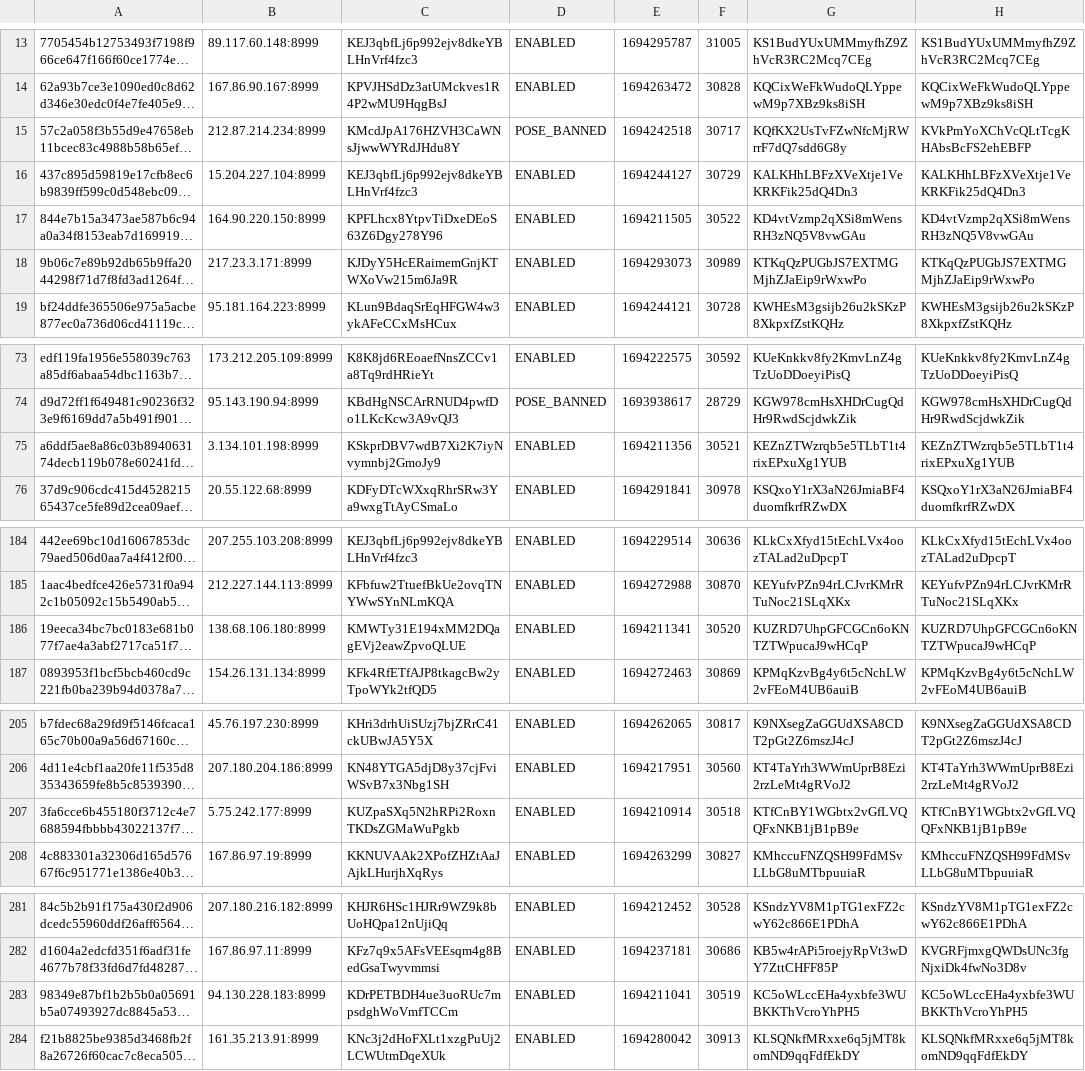
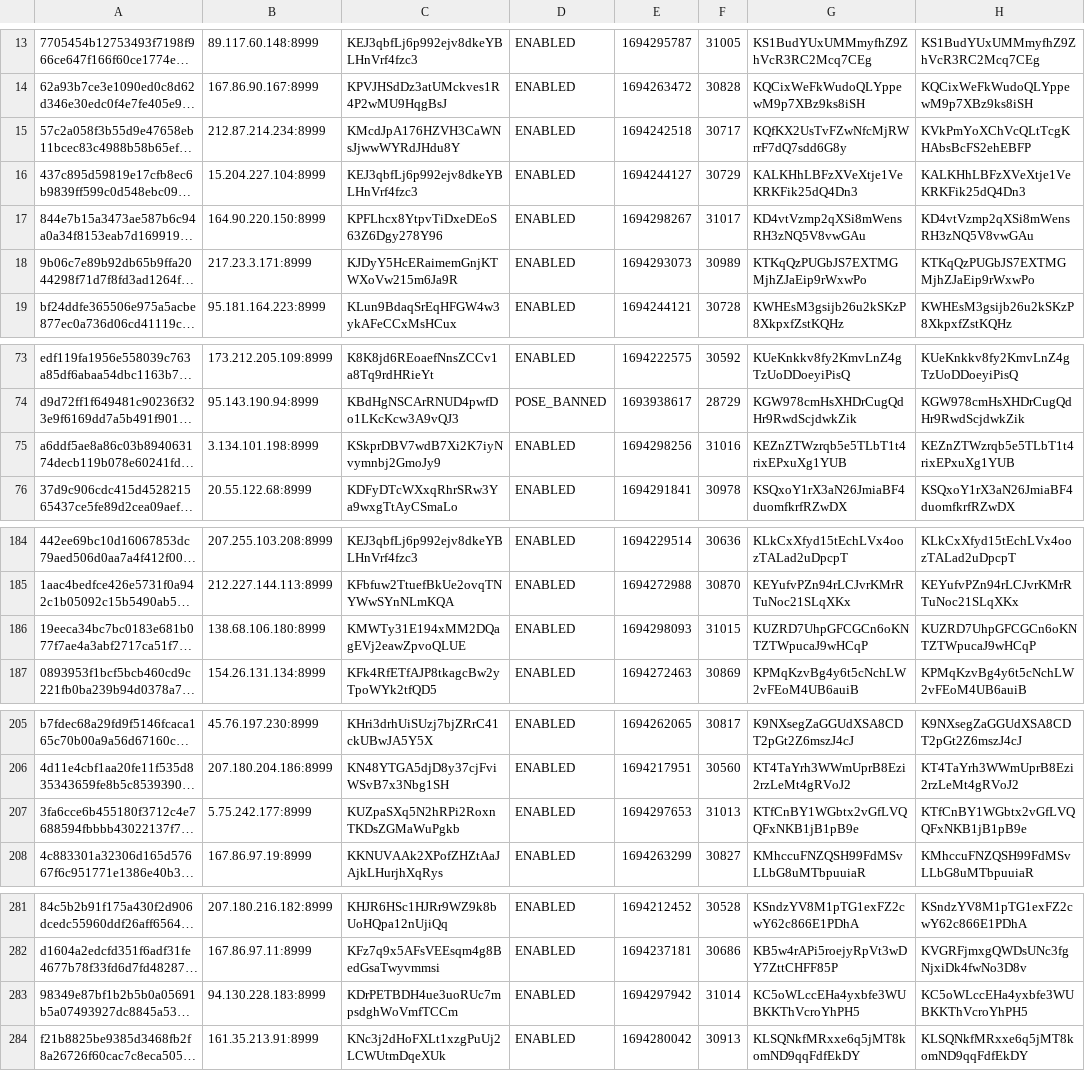
Before and after one commit to oudeis/kiiro-tracker, a CSV file: data/mnstats.csv, drawn as a sheet; only a part is shown, gaps mark what is left out; long unchanged cells end in …; the diff covers the shown part only; the diff names each change by its address in the sheet, - before the commit and + after, or states it on an @@ line.

```diff
--- a/data/mnstats.csv
+++ b/data/mnstats.csv
-D15: POSE_BANNED
+D15: ENABLED
-E17: 1694211505
+E17: 1694298267
-F17: 30522
+F17: 31017
-E75: 1694211356
+E75: 1694298256
-F75: 30521
+F75: 31016
-E186: 1694211341
+E186: 1694298093
-F186: 30520
+F186: 31015
-E207: 1694210914
+E207: 1694297653
-F207: 30518
+F207: 31013
-E283: 1694211041
+E283: 1694297942
-F283: 30519
+F283: 31014
```
Also changed, not shown: 2 edited cells elsewhere in this file, 2 other files.
